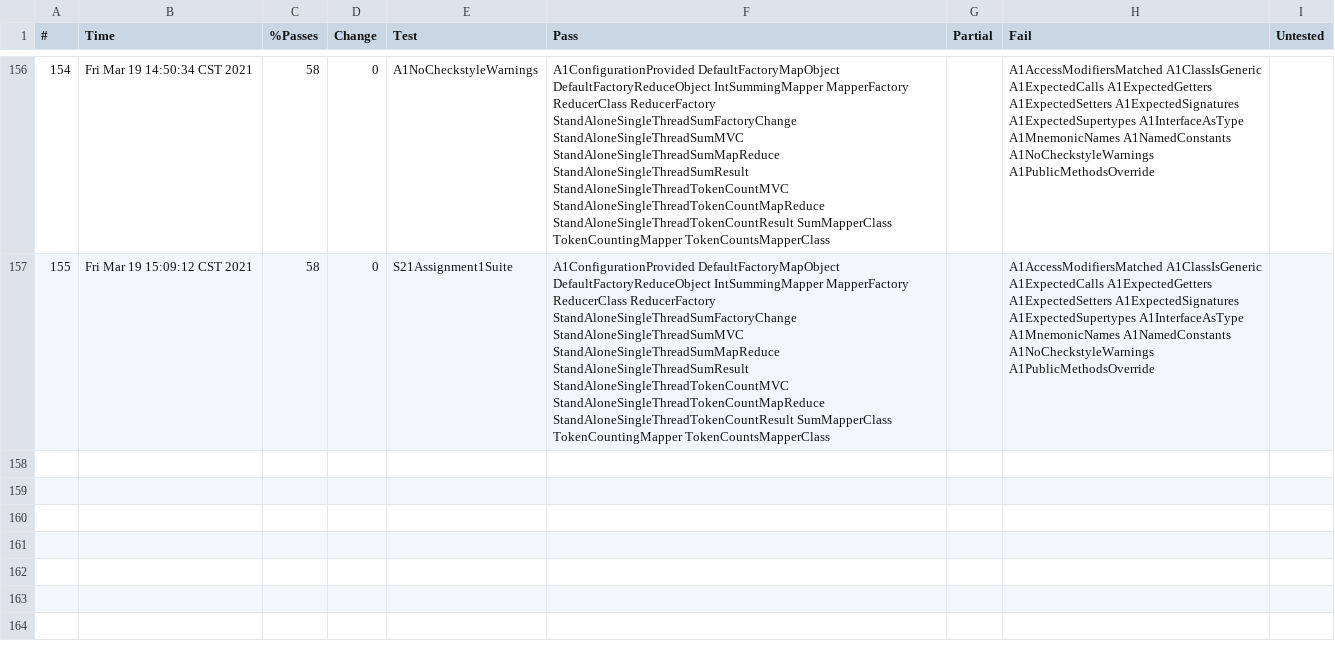
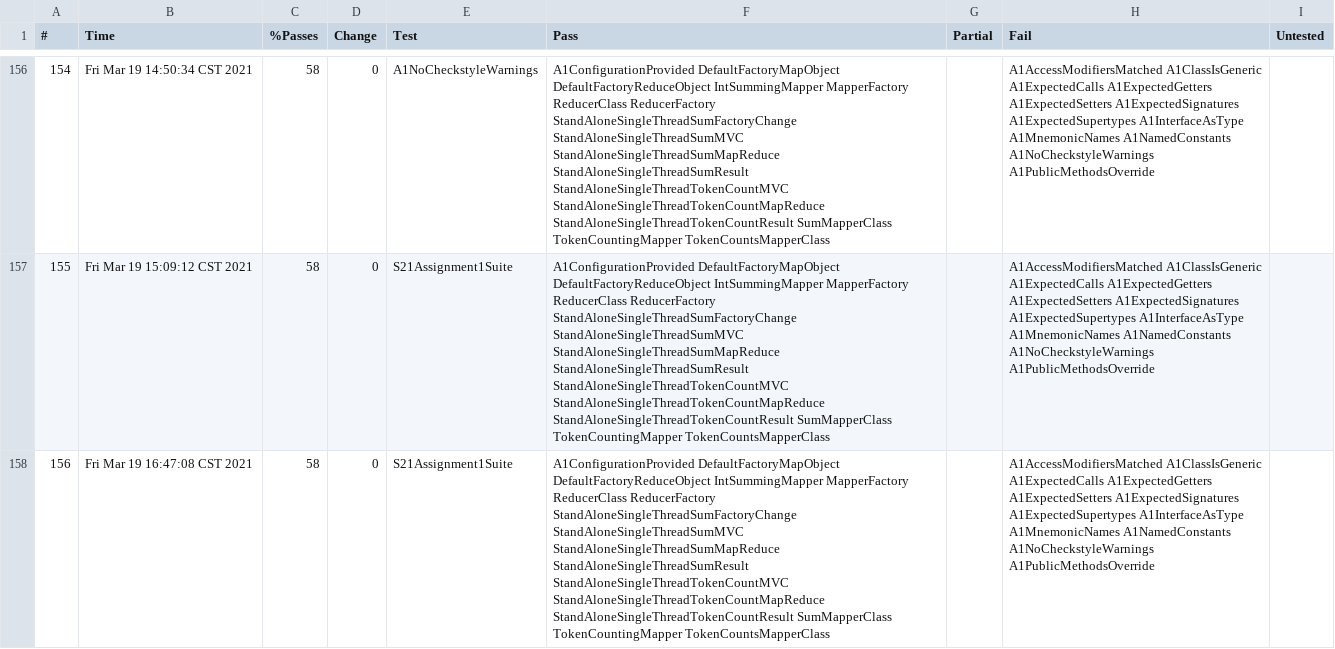
Before and after one commit to santiweide/comp-533, a CSV file: Logs/LocalChecks/comp533s21_assignment1_S21Assignment1Suite.csv, drawn as a sheet; only a part is shown, gaps mark what is left out; the diff names each change by its address in the sheet, - before the commit and + after, or states it on an @@ line.

```diff
--- a/Logs/LocalChecks/comp533s21_assignment1_S21Assignment1Suite.csv
+++ b/Logs/LocalChecks/comp533s21_assignment1_S21Assignment1Suite.csv
+row 158: 156 | Fri Mar 19 16:47:08 CST 2021 | 58 | 0 | S21Assignment1Suite | A1ConfigurationProvided DefaultFactoryMapObject DefaultFactoryReduceObject IntSummingMapper MapperFactory ReducerClass ReducerFactory StandAloneSingleThreadSumFactoryChange StandAloneSingleThreadSumMVC StandAloneSingleThreadSumMapReduce StandAloneSingleThreadSumResult StandAloneSingleThreadTokenCountMVC StandAloneSingleThreadTokenCountMapReduce StandAloneSingleThreadTokenCountResult SumMapperClass TokenCountingMapper TokenCountsMapperClass |  | A1AccessModifiersMatched A1ClassIsGeneric A1ExpectedCalls A1ExpectedGetters A1ExpectedSetters A1ExpectedSignatures A1ExpectedSupertypes A1InterfaceAsType A1MnemonicNames A1NamedConstants A1NoCheckstyleWarnings A1PublicMethodsOverride
```
Also changed, not shown: Logs/LocalChecks/comp533s21_assignment1_S21Assignment1SuiteFineGrained.csv, 21 other files.
